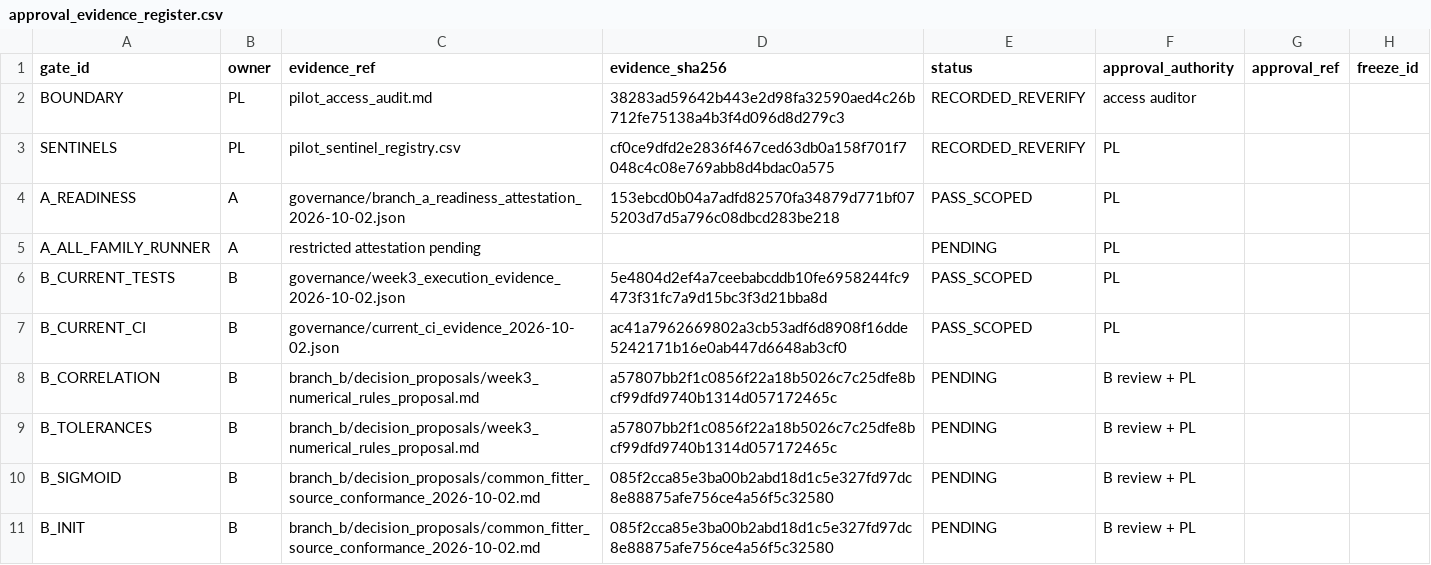
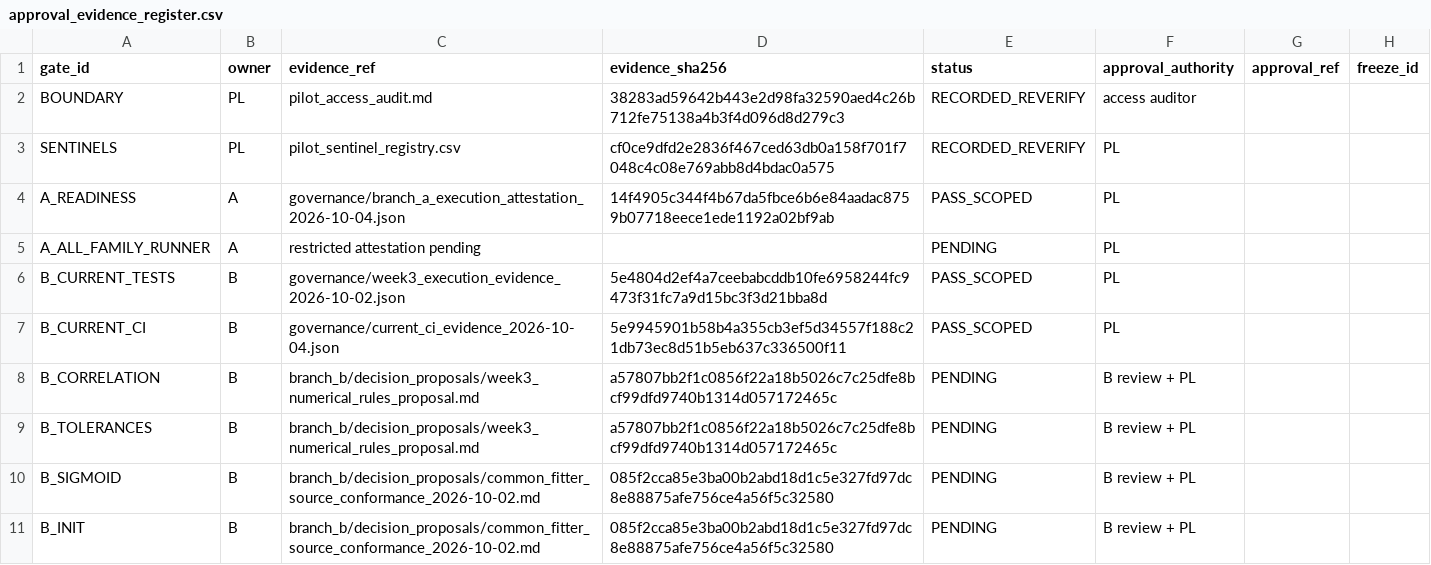
Before and after one commit to ElaineYiyaoLiu/hierarchical-geometry-financial-market-states, a CSV file: governance/approval_evidence_register.csv, drawn as a sheet; only a part is shown.

Commit message:
Reconcile verified execution evidence and remaining pre-pilot gates

```diff
--- a/governance/approval_evidence_register.csv
+++ b/governance/approval_evidence_register.csv
@@ -3,6 +3,6 @@ BOUNDARY,PL,pilot_access_audit.md,38283ad59642b443e2d98fa32590aed4c26b712fe75138
 SENTINELS,PL,pilot_sentinel_registry.csv,cf0ce9dfd2e2836f467ced63db0a158f701f7048c4c08e769abb8d4bdac0a575,RECORDED_REVERIFY,PL,,
-A_READINESS,A,governance/branch_a_readiness_attestation_2026-10-02.json,153ebcd0b04a7adfd82570fa34879d771bf075203d7d5a796c08dbcd283be218,PASS_SCOPED,PL,,
+A_READINESS,A,governance/branch_a_execution_attestation_2026-10-04.json,14f4905c344f4b67da5fbce6b6e84aadac8759b07718eece1ede1192a02bf9ab,PASS_SCOPED,PL,,
 A_ALL_FAMILY_RUNNER,A,restricted attestation pending,,PENDING,PL,,
 B_CURRENT_TESTS,B,governance/week3_execution_evidence_2026-10-02.json,5e4804d2ef4a7ceebabcddb10fe6958244fc9473f31fc7a9d15bc3f3d21bba8d,PASS_SCOPED,PL,,
-B_CURRENT_CI,B,governance/current_ci_evidence_2026-10-02.json,ac41a7962669802a3cb53adf6d8908f16dde5242171b16e0ab447d6648ab3cf0,PASS_SCOPED,PL,,
+B_CURRENT_CI,B,governance/current_ci_evidence_2026-10-04.json,5e9945901b58b4a355cb3ef5d34557f188c21db73ec8d51b5eb637c336500f11,PASS_SCOPED,PL,,
 B_CORRELATION,B,branch_b/decision_proposals/week3_numerical_rules_proposal.md,a57807bb2f1c0856f22a18b5026c7c25dfe8bcf99dfd9740b1314d057172465c,PENDING,B review + PL,,
```
Also changed, not shown: 5 other files.
